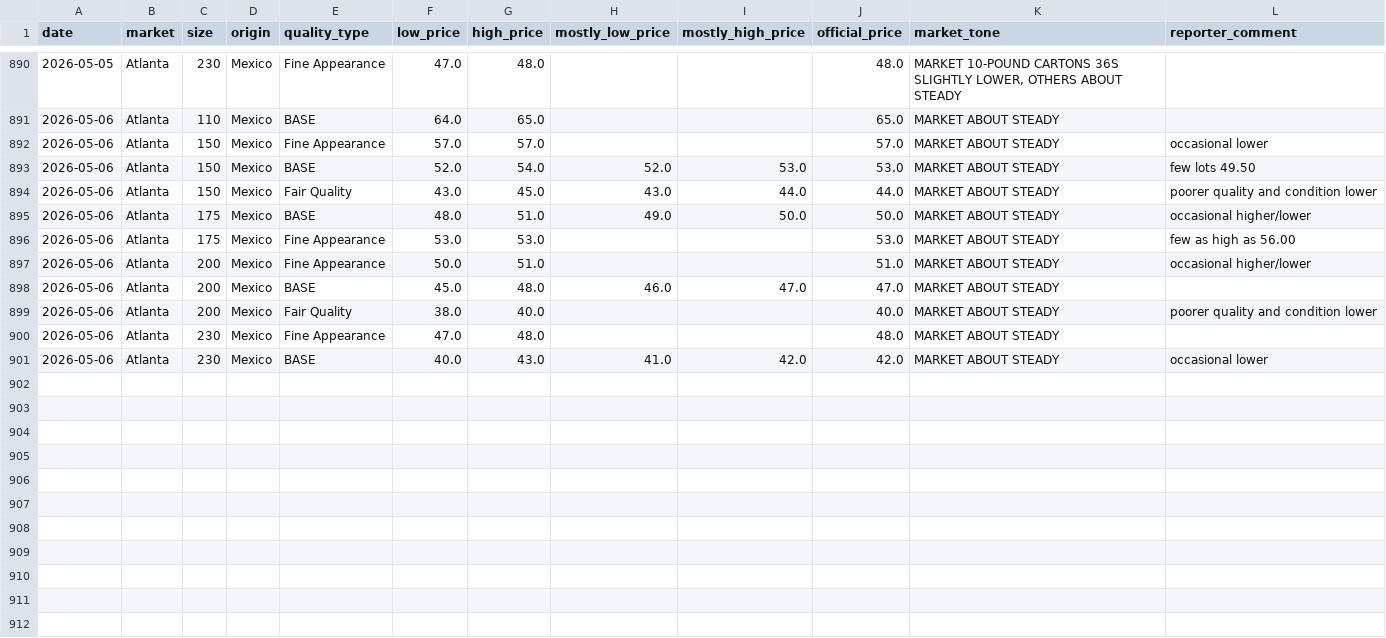
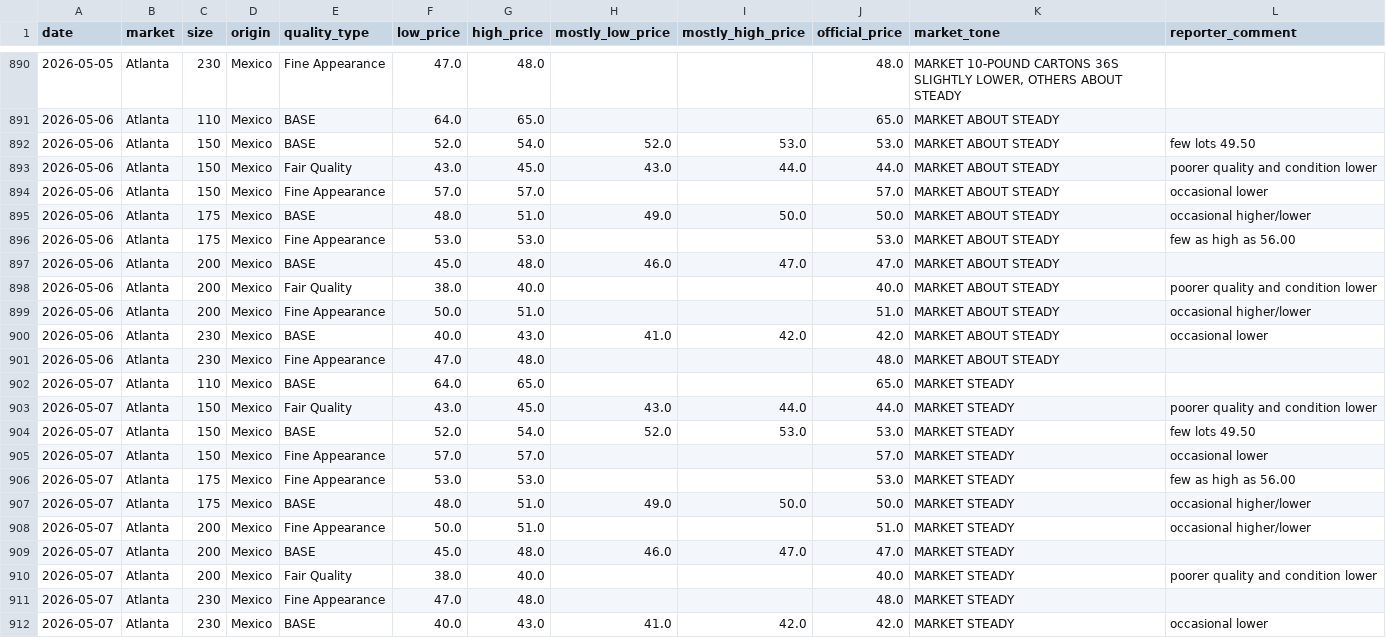
Before and after one commit to savic14/lime_intel, a CSV file: data/processed/terminal_atlanta.csv, drawn as a sheet; only a part is shown, gaps mark what is left out.

```diff
--- a/data/processed/terminal_atlanta.csv
+++ b/data/processed/terminal_atlanta.csv
@@ -891,11 +891,22 @@ date,market,size,origin,quality_type,low_price,high_price,mostly_low_price,mostl
 2026-05-06,Atlanta,110,Mexico,BASE,64.0,65.0,,,65.0,MARKET ABOUT STEADY,
-2026-05-06,Atlanta,150,Mexico,Fine Appearance,57.0,57.0,,,57.0,MARKET ABOUT STEADY,occasional lower
 2026-05-06,Atlanta,150,Mexico,BASE,52.0,54.0,52.0,53.0,53.0,MARKET ABOUT STEADY,few lots 49.50
 2026-05-06,Atlanta,150,Mexico,Fair Quality,43.0,45.0,43.0,44.0,44.0,MARKET ABOUT STEADY,poorer quality and condition lower
+2026-05-06,Atlanta,150,Mexico,Fine Appearance,57.0,57.0,,,57.0,MARKET ABOUT STEADY,occasional lower
 2026-05-06,Atlanta,175,Mexico,BASE,48.0,51.0,49.0,50.0,50.0,MARKET ABOUT STEADY,occasional higher/lower
 2026-05-06,Atlanta,175,Mexico,Fine Appearance,53.0,53.0,,,53.0,MARKET ABOUT STEADY,few as high as 56.00
-2026-05-06,Atlanta,200,Mexico,Fine Appearance,50.0,51.0,,,51.0,MARKET ABOUT STEADY,occasional higher/lower
 2026-05-06,Atlanta,200,Mexico,BASE,45.0,48.0,46.0,47.0,47.0,MARKET ABOUT STEADY,
 2026-05-06,Atlanta,200,Mexico,Fair Quality,38.0,40.0,,,40.0,MARKET ABOUT STEADY,poorer quality and condition lower
+2026-05-06,Atlanta,200,Mexico,Fine Appearance,50.0,51.0,,,51.0,MARKET ABOUT STEADY,occasional higher/lower
+2026-05-06,Atlanta,230,Mexico,BASE,40.0,43.0,41.0,42.0,42.0,MARKET ABOUT STEADY,occasional lower
 2026-05-06,Atlanta,230,Mexico,Fine Appearance,47.0,48.0,,,48.0,MARKET ABOUT STEADY,
-2026-05-06,Atlanta,230,Mexico,BASE,40.0,43.0,41.0,42.0,42.0,MARKET ABOUT STEADY,occasional lower
+2026-05-07,Atlanta,110,Mexico,BASE,64.0,65.0,,,65.0,MARKET STEADY,
+2026-05-07,Atlanta,150,Mexico,Fair Quality,43.0,45.0,43.0,44.0,44.0,MARKET STEADY,poorer quality and condition lower
+2026-05-07,Atlanta,150,Mexico,BASE,52.0,54.0,52.0,53.0,53.0,MARKET STEADY,few lots 49.50
+2026-05-07,Atlanta,150,Mexico,Fine Appearance,57.0,57.0,,,57.0,MARKET STEADY,occasional lower
+2026-05-07,Atlanta,175,Mexico,Fine Appearance,53.0,53.0,,,53.0,MARKET STEADY,few as high as 56.00
+2026-05-07,Atlanta,175,Mexico,BASE,48.0,51.0,49.0,50.0,50.0,MARKET STEADY,occasional higher/lower
+2026-05-07,Atlanta,200,Mexico,Fine Appearance,50.0,51.0,,,51.0,MARKET STEADY,occasional higher/lower
+2026-05-07,Atlanta,200,Mexico,BASE,45.0,48.0,46.0,47.0,47.0,MARKET STEADY,
+2026-05-07,Atlanta,200,Mexico,Fair Quality,38.0,40.0,,,40.0,MARKET STEADY,poorer quality and condition lower
+2026-05-07,Atlanta,230,Mexico,Fine Appearance,47.0,48.0,,,48.0,MARKET STEADY,
+2026-05-07,Atlanta,230,Mexico,BASE,40.0,43.0,41.0,42.0,42.0,MARKET STEADY,occasional lower
```
Also changed, not shown: data/processed/dest_weather.csv, data/processed/terminal_chicago.csv, 6 other files.
